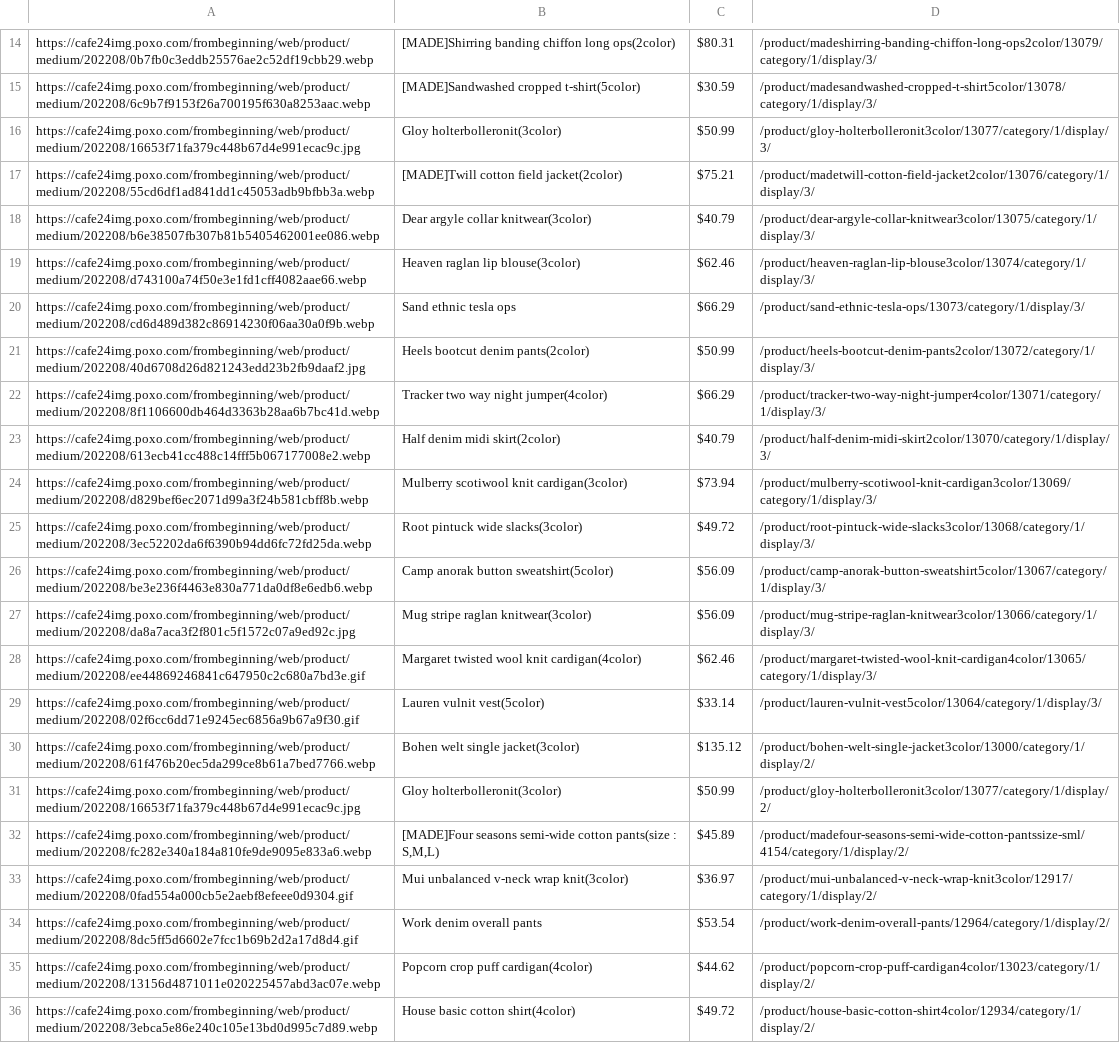
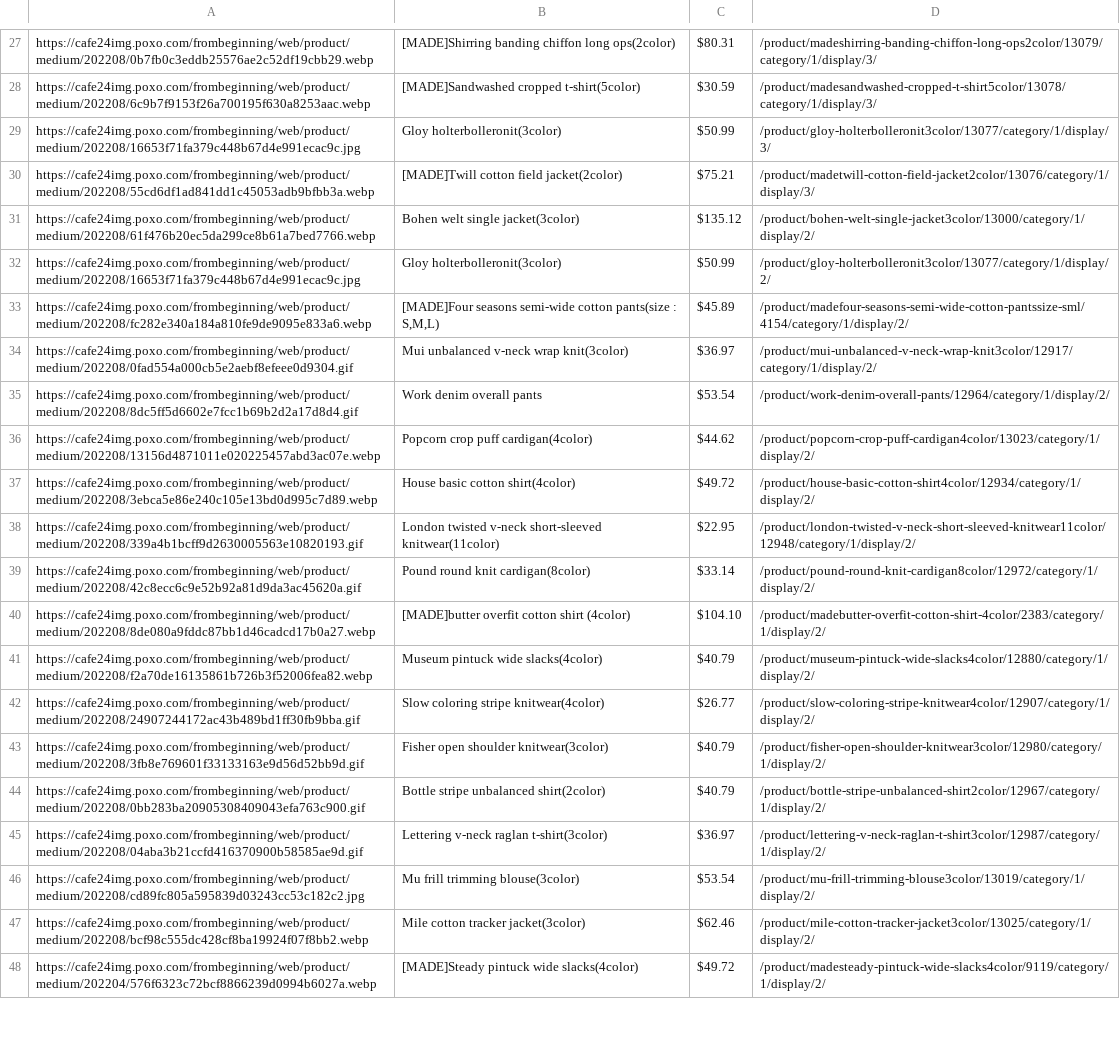
Before and after one commit to delitamakanda/scraper-kr-fashion-shops, a CSV file: core/output3.csv, drawn as a sheet; only a part is shown, gaps mark what is left out; the shorter side is filled out with more unchanged rows; removed rows and columns are numbered as before the commit, all else as after; the diff covers the shown part only; the diff names each change by its address in the sheet, - before the commit and + after, or states it on an @@ line.

```diff
--- a/core/output3.csv
+++ b/core/output3.csv
-row 18: https://cafe24img.poxo.com/frombeginning/web/product/medium/202208/b6e38507fb307b81b5405462001ee086.webp | Dear argyle collar knitwear(3color) | $40.79 | /product/dear-argyle-collar-knitwear3color/13075/category/1/display/3/
-row 19: https://cafe24img.poxo.com/frombeginning/web/product/medium/202208/d743100a74f50e3e1fd1cff4082aae66.webp | Heaven raglan lip blouse(3color) | $62.46 | /product/heaven-raglan-lip-blouse3color/13074/category/1/display/3/
-row 20: https://cafe24img.poxo.com/frombeginning/web/product/medium/202208/cd6d489d382c86914230f06aa30a0f9b.webp | Sand ethnic tesla ops | $66.29 | /product/sand-ethnic-tesla-ops/13073/category/1/display/3/
-row 21: https://cafe24img.poxo.com/frombeginning/web/product/medium/202208/40d6708d26d821243edd23b2fb9daaf2.jpg | Heels bootcut denim pants(2color) | $50.99 | /product/heels-bootcut-denim-pants2color/13072/category/1/display/3/
-row 22: https://cafe24img.poxo.com/frombeginning/web/product/medium/202208/8f1106600db464d3363b28aa6b7bc41d.webp | Tracker two way night jumper(4color) | $66.29 | /product/tracker-two-way-night-jumper4color/13071/category/1/display/3/
-row 23: https://cafe24img.poxo.com/frombeginning/web/product/medium/202208/613ecb41cc488c14fff5b067177008e2.webp | Half denim midi skirt(2color) | $40.79 | /product/half-denim-midi-skirt2color/13070/category/1/display/3/
-row 24: https://cafe24img.poxo.com/frombeginning/web/product/medium/202208/d829bef6ec2071d99a3f24b581cbff8b.webp | Mulberry scotiwool knit cardigan(3color) | $73.94 | /product/mulberry-scotiwool-knit-cardigan3color/13069/category/1/display/3/
-row 25: https://cafe24img.poxo.com/frombeginning/web/product/medium/202208/3ec52202da6f6390b94dd6fc72fd25da.webp | Root pintuck wide slacks(3color) | $49.72 | /product/root-pintuck-wide-slacks3color/13068/category/1/display/3/
-row 26: https://cafe24img.poxo.com/frombeginning/web/product/medium/202208/be3e236f4463e830a771da0df8e6edb6.webp | Camp anorak button sweatshirt(5color) | $56.09 | /product/camp-anorak-button-sweatshirt5color/13067/category/1/display/3/
-row 27: https://cafe24img.poxo.com/frombeginning/web/product/medium/202208/da8a7aca3f2f801c5f1572c07a9ed92c.jpg | Mug stripe raglan knitwear(3color) | $56.09 | /product/mug-stripe-raglan-knitwear3color/13066/category/1/display/3/
-row 28: https://cafe24img.poxo.com/frombeginning/web/product/medium/202208/ee44869246841c647950c2c680a7bd3e.gif | Margaret twisted wool knit cardigan(4color) | $62.46 | /product/margaret-twisted-wool-knit-cardigan4color/13065/category/1/display/3/
-row 29: https://cafe24img.poxo.com/frombeginning/web/product/medium/202208/02f6cc6dd71e9245ec6856a9b67a9f30.gif | Lauren vulnit vest(5color) | $33.14 | /product/lauren-vulnit-vest5color/13064/category/1/display/3/
```
Also changed, not shown: 14 added rows, 1 removed row and 1 edited cell elsewhere in this file.
